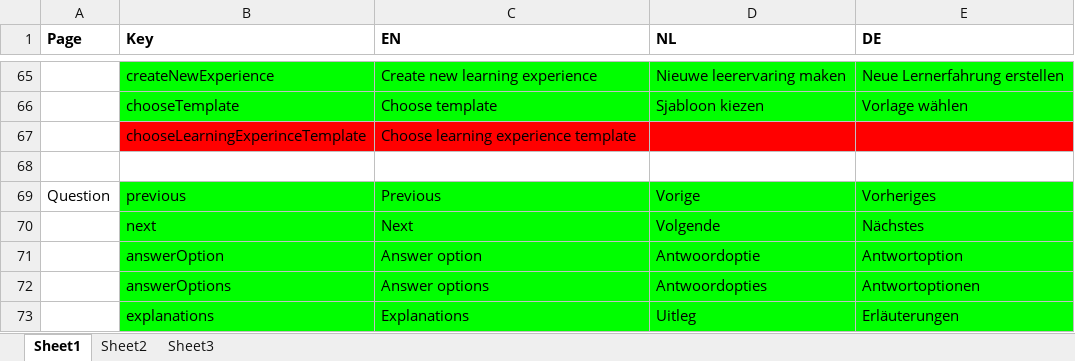
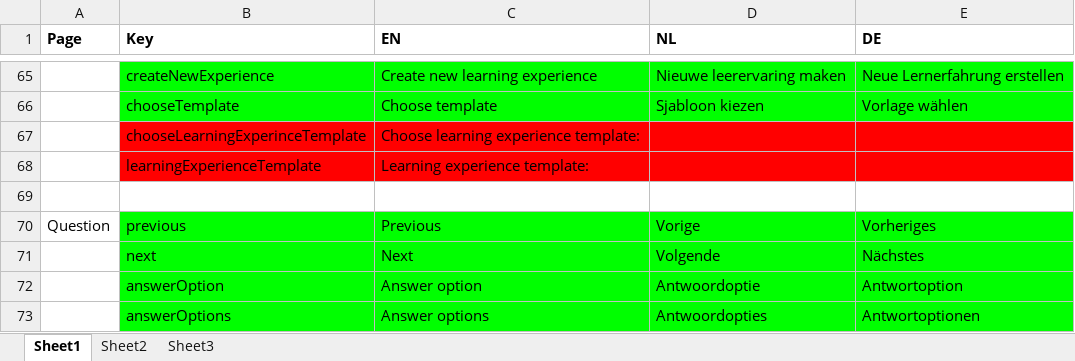
Before and after one commit to jaw4ik/assessment, an Excel workbook: sources/easygenerator.Web/App/localization/resources.xlsx, sheet Sheet1, drawn as a sheet; only a part is shown, gaps mark what is left out; the shorter side is filled out with more unchanged rows; values as stored, in another font and other column widths than the file's, no borders; the diff names each change by its address in the sheet, - before the commit and + after, or states it on an @@ line.

Commit message:
Update resources
Former-commit-id: 55b873f427740f2d47ff02e2f8ecf623474cc4ca

```diff
--- a/sources/easygenerator.Web/App/localization/resources.xlsx (sheet Sheet1)
+++ b/sources/easygenerator.Web/App/localization/resources.xlsx (sheet Sheet1)
-C67 (EN): Choose learning experience template
+C67 (EN): Choose learning experience template:
+row 68:  | learningExperienceTemplate | Learning experience template:
```
Also changed, not shown: 1 other file.
